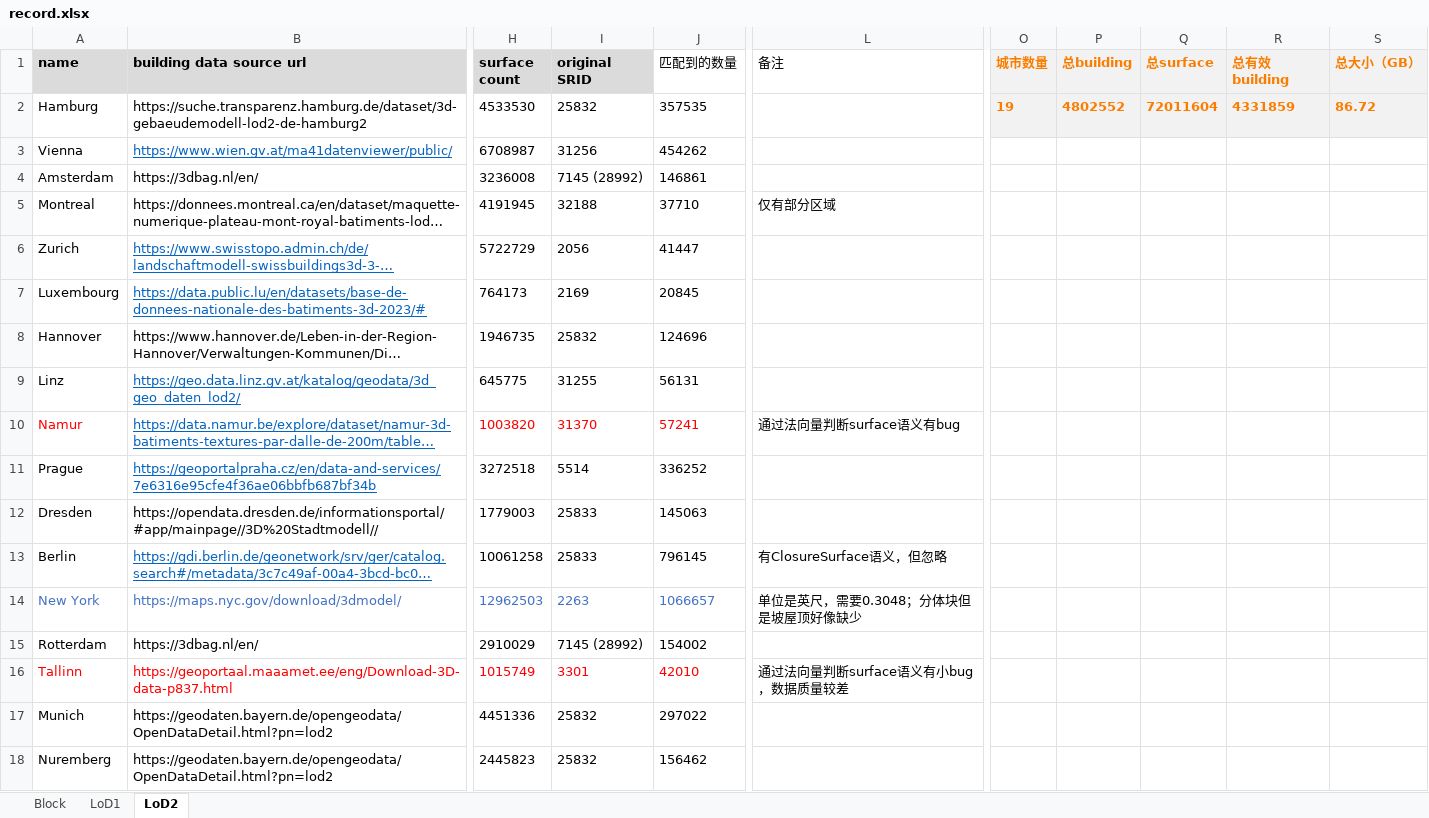
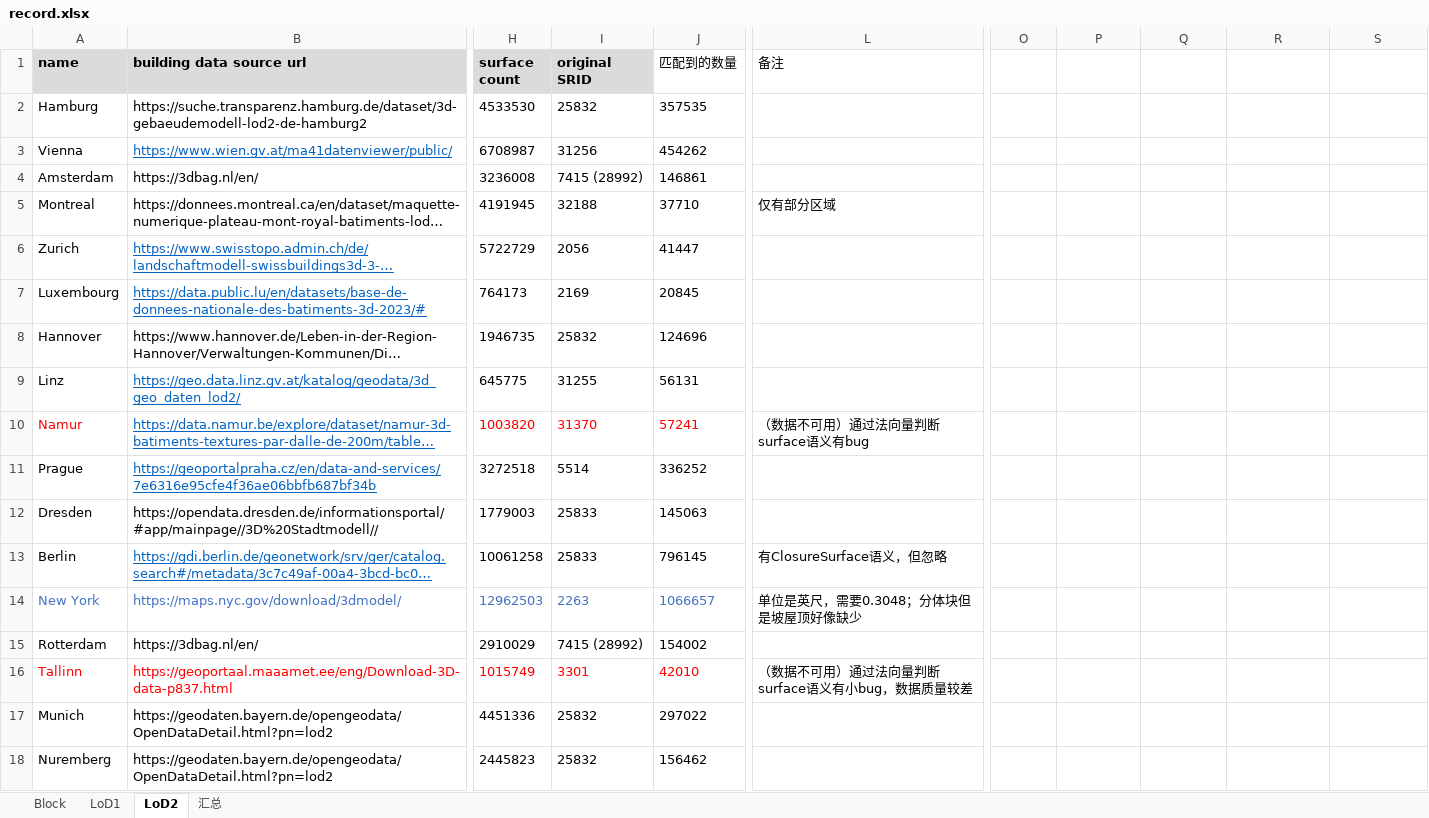
Before and after one commit to zhangbz764/block-gml-casebase, an Excel workbook: casebase/statistics/record.xlsx, sheet LoD2, drawn as a sheet; only a part is shown, gaps mark what is left out; long unchanged cells end in …; values as stored, in another font and other column widths than the file's, no borders; the diff names each change by its address in the sheet, - before the commit and + after, or states it on an @@ line.

```diff
--- a/casebase/statistics/record.xlsx (sheet LoD2)
+++ b/casebase/statistics/record.xlsx (sheet LoD2)
+sheet tab: 汇总
-O1: 城市数量
+O1: (empty)
-O1:S2 fill: #F2F2F2
+O1:S2 fill: none
-P1: 总building
+P1: (empty)
-Q1: 总surface
+Q1: (empty)
-R1: 总有效building
+R1: (empty)
-S1: 总大小（GB）
+S1: (empty)
-O2: 19
+O2: (empty)
-P2: 4802552
+P2: (empty)
-Q2: 72011604
+Q2: (empty)
-R2: 4331859
+R2: (empty)
-S2: 86.72
+S2: (empty)
-I4 (original SRID): 7145 (28992)
+I4 (original SRID): 7415 (28992)
-L10 (备注): 通过法向量判断surface语义有bug
+L10 (备注): （数据不可用）通过法向量判断surface语义有bug
-I15 (original SRID): 7145 (28992)
+I15 (original SRID): 7415 (28992)
-L16 (备注): 通过法向量判断surface语义有小bug，数据质量较差
+L16 (备注): （数据不可用）通过法向量判断surface语义有小bug，数据质量较差
```
Also changed, not shown: sheet LoD1, sheet Block, 9 other files.
